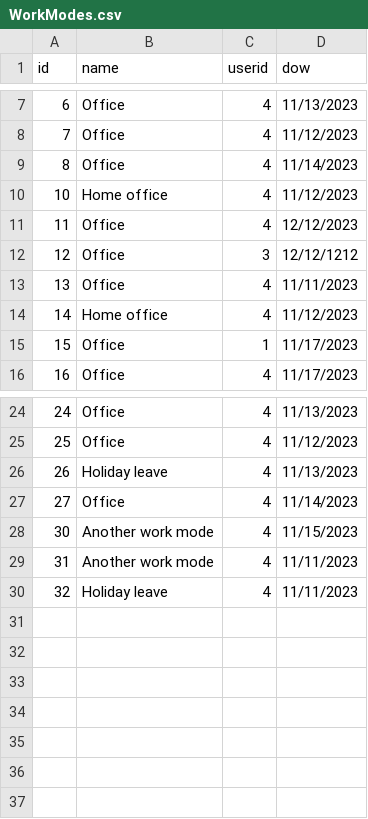
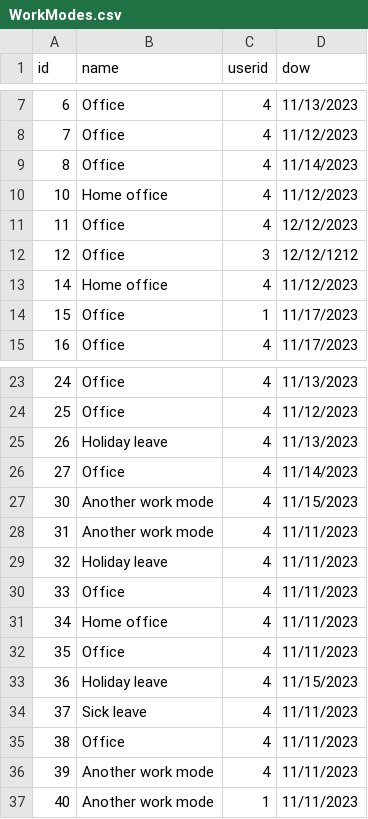
Before and after one commit to infoshareacademy/jcszr11-WeCSharp, a CSV file: Schedulist/WorkModes.csv, drawn as a sheet; only a part is shown, gaps mark what is left out; removed rows and columns are numbered as before the commit, all else as after; the diff names each change by its address in the sheet, - before the commit and + after, or states it on an @@ line.

Commit message:
Fixed creating work mode for other user

```diff
--- a/Schedulist/WorkModes.csv
+++ b/Schedulist/WorkModes.csv
-row 13: 13 | Office | 4 | 11/11/2023
+row 30: 33 | Office | 4 | 11/11/2023
+row 31: 34 | Home office | 4 | 11/11/2023
+row 32: 35 | Office | 4 | 11/11/2023
+row 33: 36 | Holiday leave | 4 | 11/15/2023
+row 34: 37 | Sick leave | 4 | 11/11/2023
+row 35: 38 | Office | 4 | 11/11/2023
+row 36: 39 | Another work mode | 4 | 11/11/2023
+row 37: 40 | Another work mode | 1 | 11/11/2023
```
Also changed, not shown: 2 other files.
